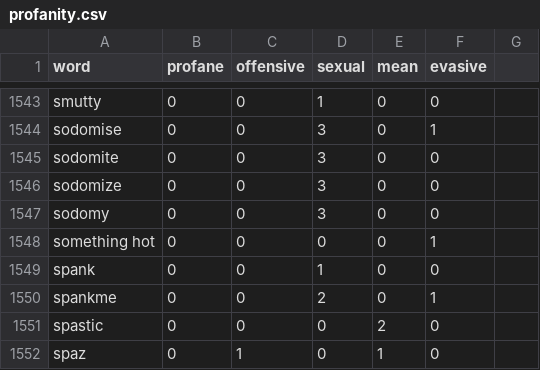
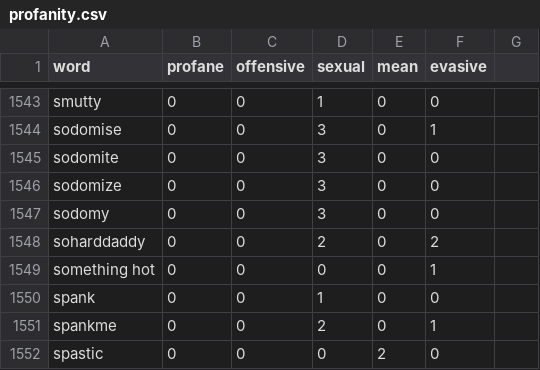
Before and after one commit to finnbear/rustrict, a CSV file: src/profanity.csv, drawn as a sheet; only a part is shown, gaps mark what is left out; the shorter side is filled out with more unchanged rows.

```diff
--- a/src/profanity.csv
+++ b/src/profanity.csv
@@ -1547,2 +1547,3 @@ sodomize,0,0,3,0,0
 sodomy,0,0,3,0,0
+soharddaddy,0,0,2,0,2
 something hot,0,0,0,0,1
```
Also changed, not shown: src/replacements.csv, src/replacements_extra.csv, 2 other files.
